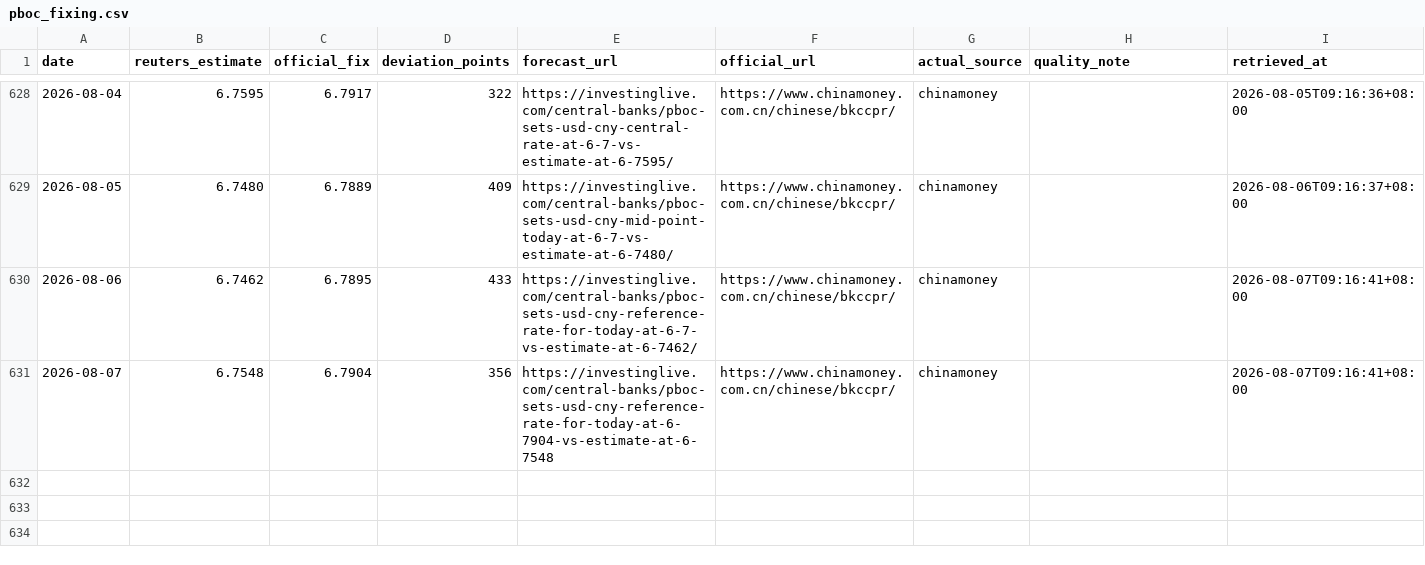
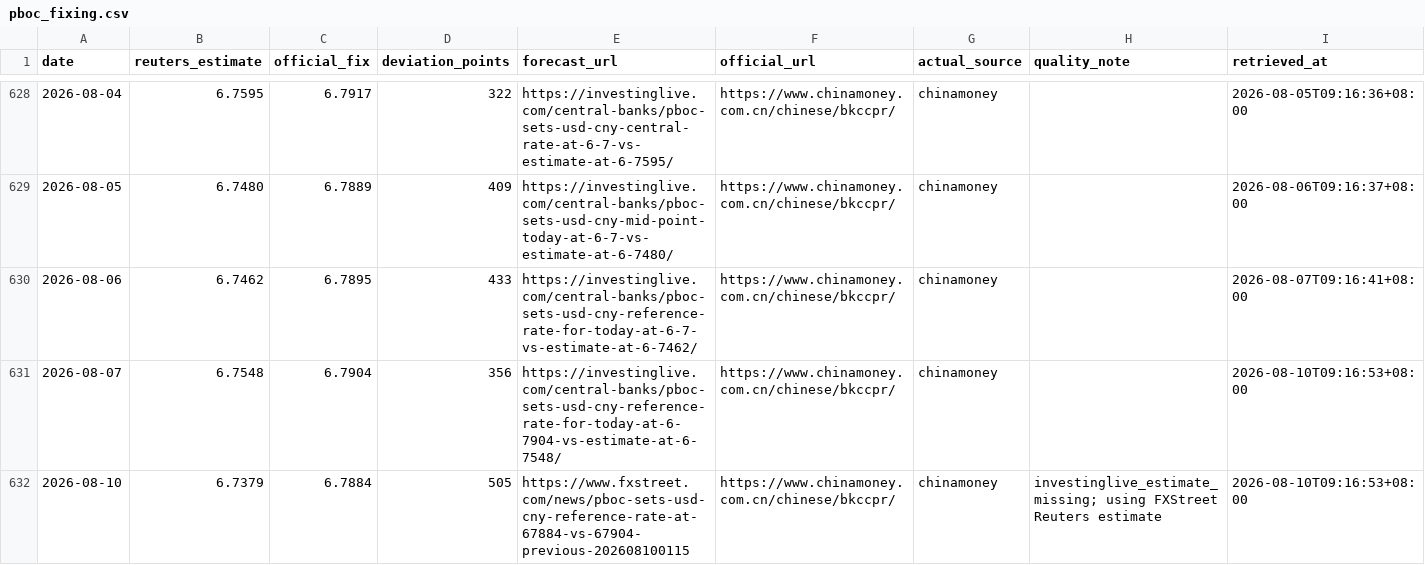
Before and after one commit to ttppdavy/-pboc-fixing-tracker, a CSV file: data/pboc_fixing.csv, drawn as a sheet; only a part is shown, gaps mark what is left out.

```diff
--- a/data/pboc_fixing.csv
+++ b/data/pboc_fixing.csv
@@ -630,2 +630,3 @@ date,reuters_estimate,official_fix,deviation_points,forecast_url,official_url,ac
 2026-08-06,6.7462,6.7895,433,https://investinglive.com/central-banks/pboc-sets-usd-cny-reference-rate-for-today-at-6-7-vs-estimate-at-6-7462/,https://www.chinamoney.com.cn/chinese/bkccpr/,chinamoney,,2026-08-07T09:16:41+08:00
-2026-08-07,6.7548,6.7904,356,https://investinglive.com/central-banks/pboc-sets-usd-cny-reference-rate-for-today-at-6-7904-vs-estimate-at-6-7548,https://www.chinamoney.com.cn/chinese/bkccpr/,chinamoney,,2026-08-07T09:16:41+08:00
+2026-08-07,6.7548,6.7904,356,https://investinglive.com/central-banks/pboc-sets-usd-cny-reference-rate-for-today-at-6-7904-vs-estimate-at-6-7548/,https://www.chinamoney.com.cn/chinese/bkccpr/,chinamoney,,2026-08-10T09:16:53+08:00
+2026-08-10,6.7379,6.7884,505,https://www.fxstreet.com/news/pboc-sets-usd-cny-reference-rate-at-67884-vs-67904-previous-202608100115,https://www.chinamoney.com.cn/chinese/bkccpr/,chinamoney,investinglive_estimate_missing; using FXStreet Reuters estimate,2026-08-10T09:16:53+08:00
```
Also changed, not shown: 2 other files.
